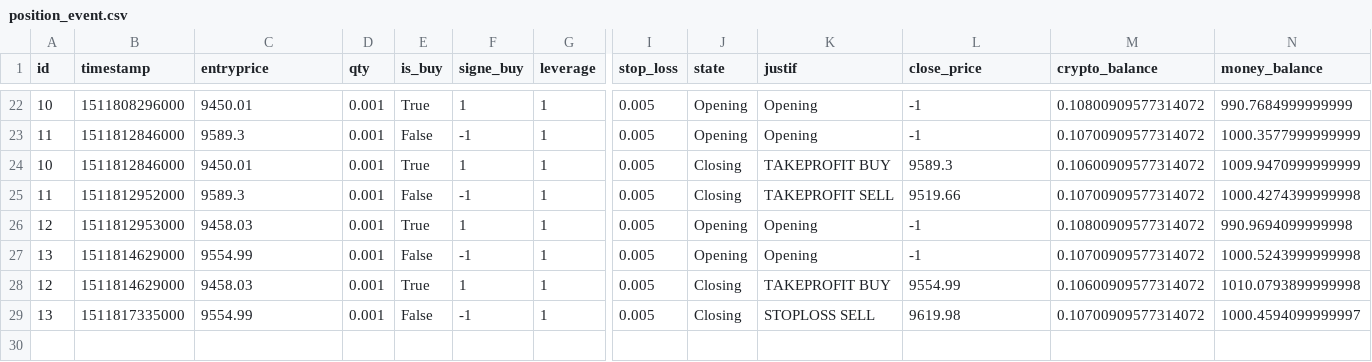
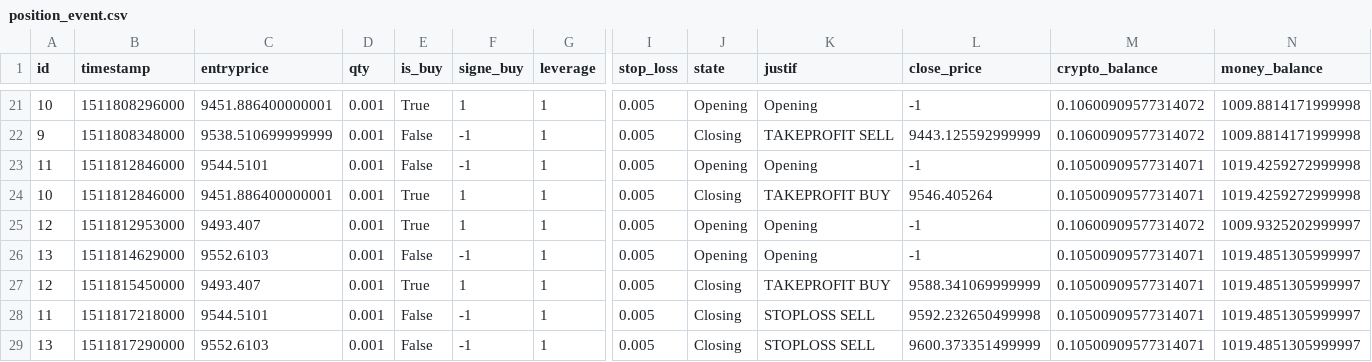
Before and after one commit to InfoFlower/Grid_Trading, a CSV file: src/OPE/reporting/BACKTESTS/1/position_event.csv, drawn as a sheet; only a part is shown, gaps mark what is left out; removed rows and columns are numbered as before the commit, all else as after; rows hold the shown columns only; the diff covers the shown part only; the diff names each change by its address in the sheet, - before the commit and + after, or states it on an @@ line.

```diff
--- a/src/OPE/reporting/BACKTESTS/1/position_event.csv
+++ b/src/OPE/reporting/BACKTESTS/1/position_event.csv
-C21 (entryprice): 9450.01
+C21 (entryprice): 9451.886400000001
-M21 (crypto_balance): 0.10800909577314072
+M21 (crypto_balance): 0.10600909577314072
-N21 (money_balance): 990.7684999999999
+N21 (money_balance): 1009.8814171999998
+row 22: 9 | 1511808348000 | 9538.510699999999 | 0.001 | False | -1 | 1 | 0.005 | Closing | TAKEPROFIT SELL | 9443.125592999999 | 0.10600909577314072 | 1009.8814171999998
-C23 (entryprice): 9589.3
+C23 (entryprice): 9544.5101
-M23 (crypto_balance): 0.10700909577314072
+M23 (crypto_balance): 0.10500909577314071
-N23 (money_balance): 1000.3577999999999
+N23 (money_balance): 1019.4259272999998
-C24 (entryprice): 9450.01
+C24 (entryprice): 9451.886400000001
-L24 (close_price): 9589.3
+L24 (close_price): 9546.405264
-M24 (crypto_balance): 0.10600909577314072
+M24 (crypto_balance): 0.10500909577314071
-N24 (money_balance): 1009.9470999999999
+N24 (money_balance): 1019.4259272999998
-row 25: 11 | 1511812952000 | 9589.3 | 0.001 | False | -1 | 1 | 0.005 | Closing | TAKEPROFIT SELL | 9519.66 | 0.10700909577314072 | 1000.4274399999998
-C25 (entryprice): 9458.03
+C25 (entryprice): 9493.407
-M25 (crypto_balance): 0.10800909577314072
+M25 (crypto_balance): 0.10600909577314072
-N25 (money_balance): 990.9694099999998
+N25 (money_balance): 1009.9325202999997
-C26 (entryprice): 9554.99
+C26 (entryprice): 9552.6103
-M26 (crypto_balance): 0.10700909577314072
+M26 (crypto_balance): 0.10500909577314071
-N26 (money_balance): 1000.5243999999998
+N26 (money_balance): 1019.4851305999997
-B27 (timestamp): 1511814629000
+B27 (timestamp): 1511815450000
-C27 (entryprice): 9458.03
+C27 (entryprice): 9493.407
-L27 (close_price): 9554.99
+L27 (close_price): 9588.341069999999
-M27 (crypto_balance): 0.10600909577314072
+M27 (crypto_balance): 0.10500909577314071
-N27 (money_balance): 1010.0793899999998
+N27 (money_balance): 1019.4851305999997
+row 28: 11 | 1511817218000 | 9544.5101 | 0.001 | False | -1 | 1 | 0.005 | Closing | STOPLOSS SELL | 9592.232650499998 | 0.10500909577314071 | 1019.4851305999997
-B29 (timestamp): 1511817335000
+B29 (timestamp): 1511817290000
-C29 (entryprice): 9554.99
+C29 (entryprice): 9552.6103
-L29 (close_price): 9619.98
+L29 (close_price): 9600.373351499999
-M29 (crypto_balance): 0.10700909577314072
+M29 (crypto_balance): 0.10500909577314071
-N29 (money_balance): 1000.4594099999997
+N29 (money_balance): 1019.4851305999997
```
Also changed, not shown: 1 added row, 2 removed rows and 62 edited cells elsewhere in this file, src/OPE/reporting/data_logger/Position.csv, 7 other files.
